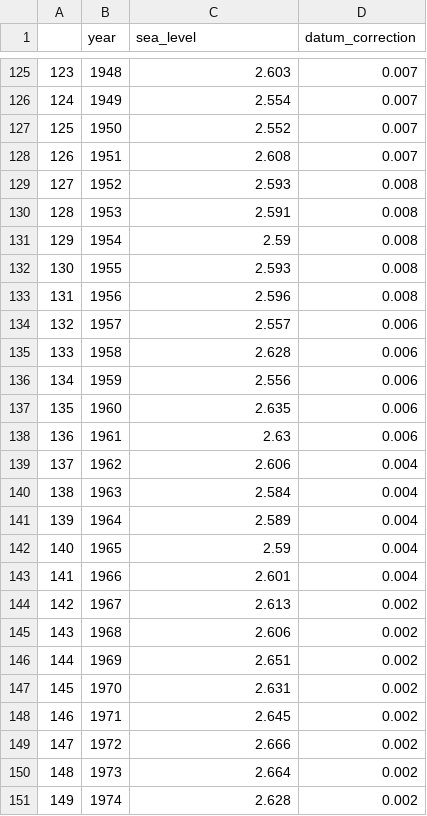
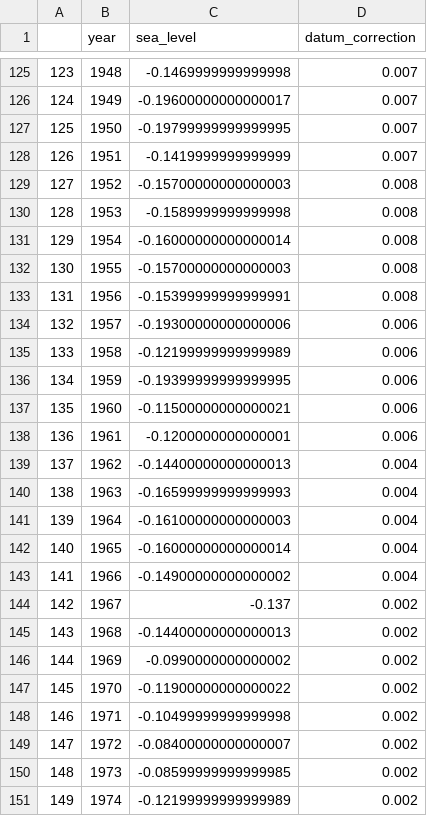
Before and after one commit to pcoddo/boston-tides, a CSV file: data/boston_annual_msl.csv, drawn as a sheet; only a part is shown, gaps mark what is left out; the diff covers the shown part only.

```diff
--- a/data/boston_annual_msl.csv
+++ b/data/boston_annual_msl.csv
@@ -125,27 +125,27 @@
-123,1948,2.603,0.007
-124,1949,2.554,0.007
-125,1950,2.552,0.007
-126,1951,2.608,0.007
-127,1952,2.593,0.008
-128,1953,2.591,0.008
-129,1954,2.59,0.008
-130,1955,2.593,0.008
-131,1956,2.596,0.008
-132,1957,2.557,0.006
-133,1958,2.628,0.006
-134,1959,2.556,0.006
-135,1960,2.635,0.006
-136,1961,2.63,0.006
-137,1962,2.606,0.004
-138,1963,2.584,0.004
-139,1964,2.589,0.004
-140,1965,2.59,0.004
-141,1966,2.601,0.004
-142,1967,2.613,0.002
-143,1968,2.606,0.002
-144,1969,2.651,0.002
-145,1970,2.631,0.002
-146,1971,2.645,0.002
-147,1972,2.666,0.002
-148,1973,2.664,0.002
-149,1974,2.628,0.002
+123,1948,-0.1469999999999998,0.007
+124,1949,-0.19600000000000017,0.007
+125,1950,-0.19799999999999995,0.007
+126,1951,-0.1419999999999999,0.007
+127,1952,-0.15700000000000003,0.008
+128,1953,-0.1589999999999998,0.008
+129,1954,-0.16000000000000014,0.008
+130,1955,-0.15700000000000003,0.008
+131,1956,-0.15399999999999991,0.008
+132,1957,-0.19300000000000006,0.006
+133,1958,-0.12199999999999989,0.006
+134,1959,-0.19399999999999995,0.006
+135,1960,-0.11500000000000021,0.006
+136,1961,-0.1200000000000001,0.006
+137,1962,-0.14400000000000013,0.004
+138,1963,-0.16599999999999993,0.004
+139,1964,-0.16100000000000003,0.004
+140,1965,-0.16000000000000014,0.004
+141,1966,-0.14900000000000002,0.004
+142,1967,-0.137,0.002
+143,1968,-0.14400000000000013,0.002
+144,1969,-0.0990000000000002,0.002
+145,1970,-0.11900000000000022,0.002
+146,1971,-0.10499999999999998,0.002
+147,1972,-0.08400000000000007,0.002
+148,1973,-0.08599999999999985,0.002
+149,1974,-0.12199999999999989,0.002
```
Also changed, not shown: 123 edited cells elsewhere in this file, 3 other files.
